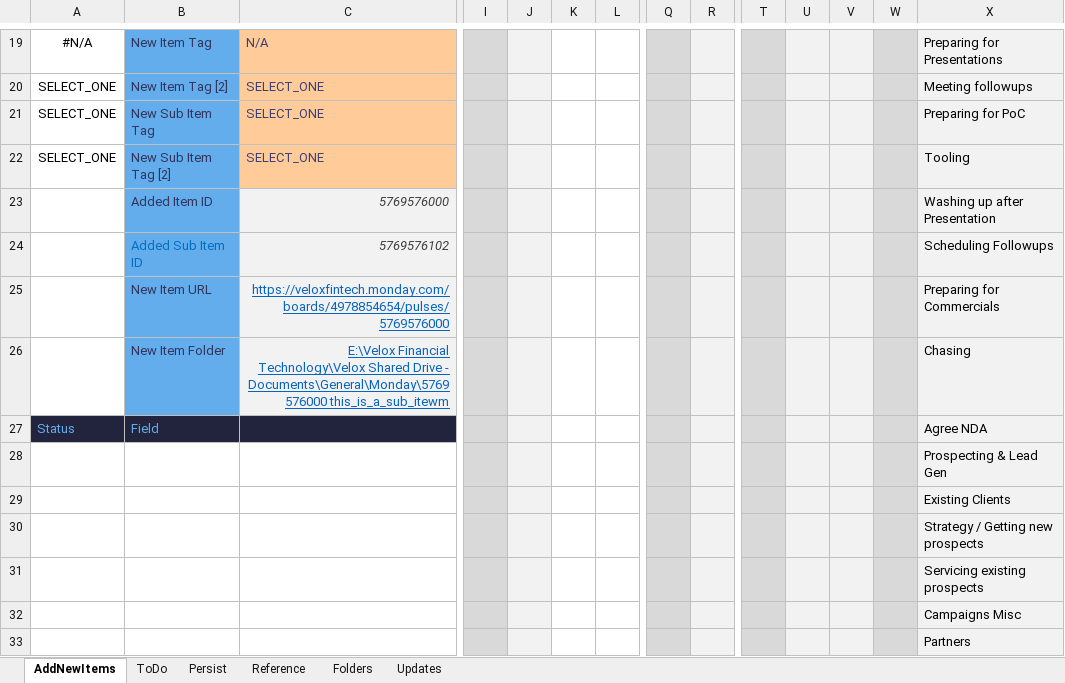
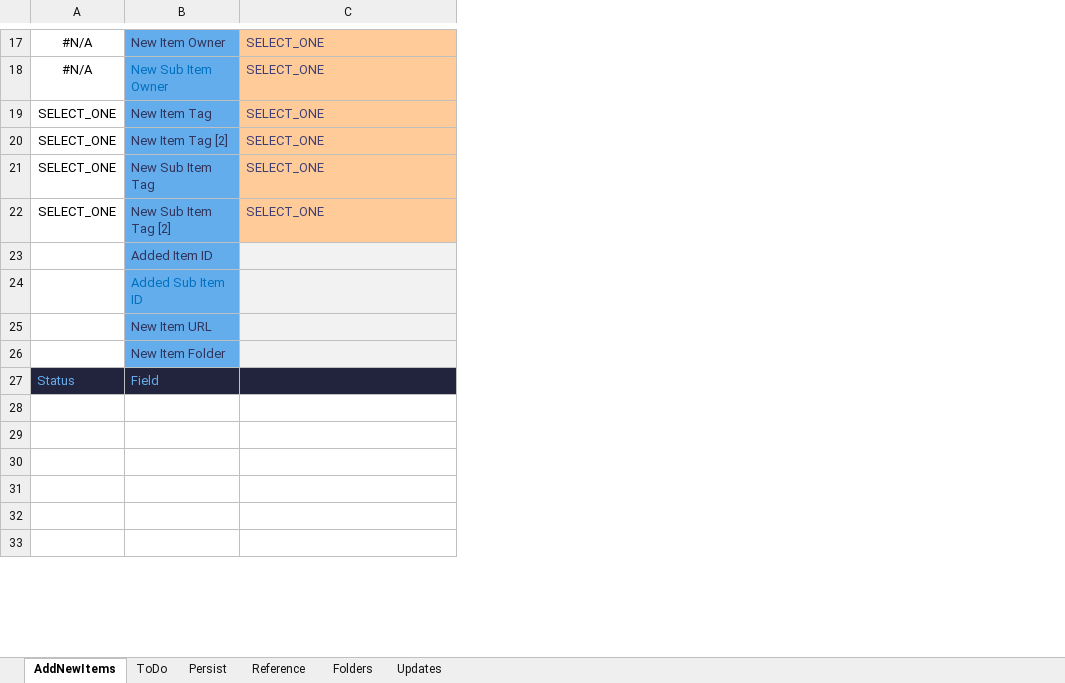
Before and after one commit to burtnolej/excelvba, an Excel workbook: MO.xlsm/MO.xlsm, sheet AddNewItems, drawn as a sheet; only a part is shown, gaps mark what is left out; values as stored, in another font and other column widths than the file's, no borders; conditional formats not drawn; removed rows and columns are numbered as before the commit, all else as after; rows hold the shown columns only; the diff covers the shown part only; the diff names each change by its address in the sheet, - before the commit and + after, or states it on an @@ line.

```diff
--- a/MO.xlsm/MO.xlsm (sheet AddNewItems)
+++ b/MO.xlsm/MO.xlsm (sheet AddNewItems)
@@ column I hidden, empty @@
@@ column J hidden, empty @@
@@ column K hidden, empty @@
@@ column L hidden, empty @@
@@ column Q hidden, empty @@
@@ column R hidden, empty @@
@@ column T hidden, empty @@
@@ column U hidden, empty @@
@@ column V hidden, empty @@
@@ column W hidden, empty @@
@@ column X hidden, rows 19-33: Preparing for Presentations | Meeting followups | Preparing for PoC | Tooling | Washing up after Presentation | Scheduling Followups | Preparing for Commercials | Chasing | Agree NDA | Prospecting & Lead Gen | Existing Clients | Strategy / Getting new prospects | Servicing existing prospects | Campaigns Misc | Partners @@
-B17: New Item Tag
+B17: New Item Owner
-C17: N/A
+C17: SELECT_ONE
+row 18: #N/A | New Sub Item Owner | SELECT_ONE
+row 19: SELECT_ONE | New Item Tag | SELECT_ONE
-C23: 5769576000
+C23: (empty)
-C24: 5769576102
+C24: (empty)
-C25: https://veloxfintech.monday.com/boards/4978854654/pulses/5769576000
+C25: (empty)
-C26: E:\Velox Financial Technology\Velox Shared Drive - Documents\General\Monday\5769576000 this_is_a_sub_itewm
+C26: (empty)
```
Also changed, not shown: 5 added rows, 7 removed rows, 5 removed columns and 8 edited cells elsewhere in this sheet, sheet Persist, formulas that keep their value, hidden cells, charts or pictures, 3 other files.
